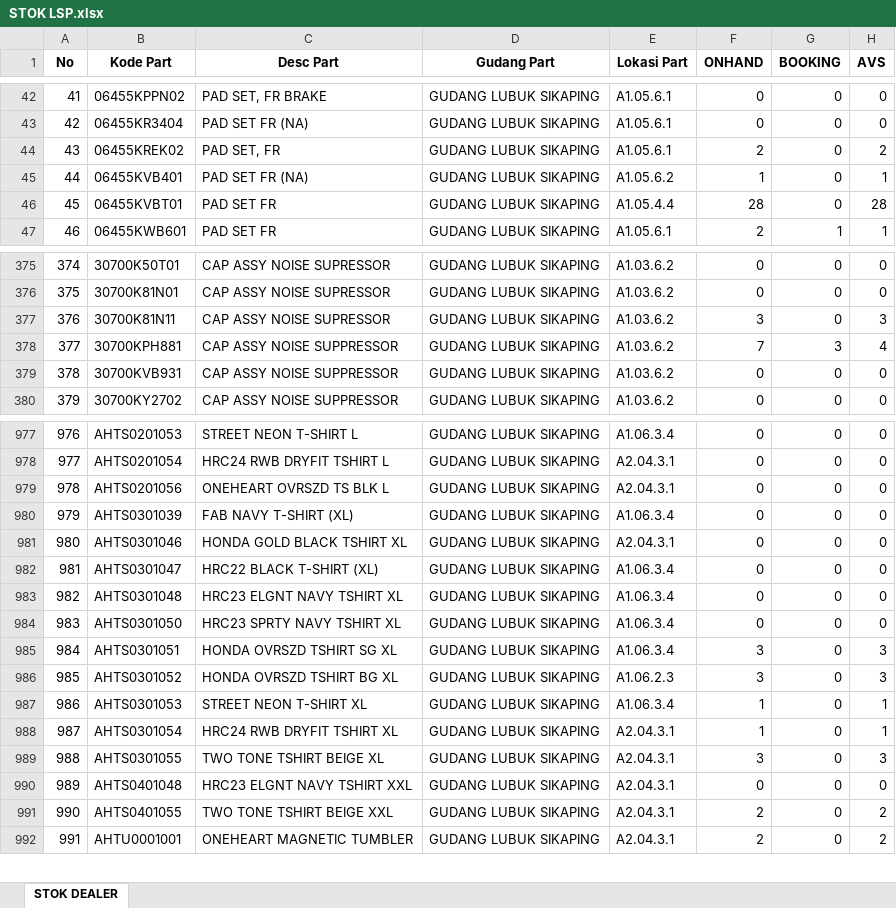
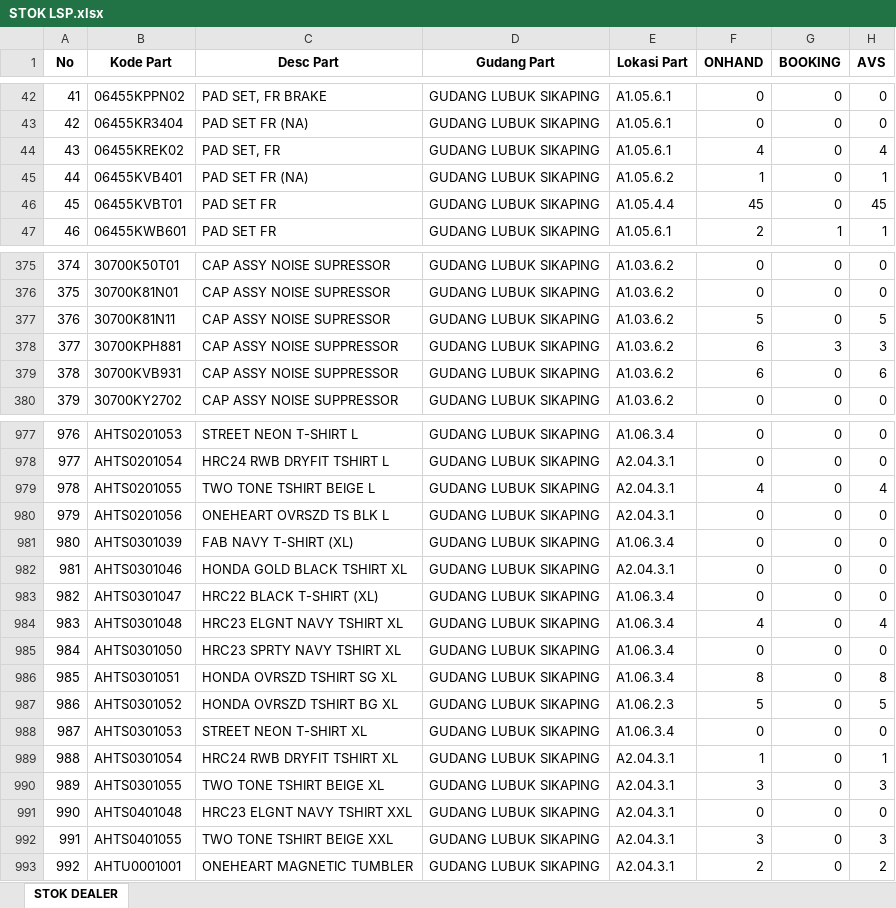
Before and after one commit to suwandakurnia/HILPSD, an Excel workbook: STOK DEALER/STOK LSP.xlsx, sheet STOK DEALER, drawn as a sheet; only a part is shown, gaps mark what is left out; values as stored, in another font and other column widths than the file's, no borders; addresses are those after the commit; the diff covers the shown part only; the diff names each change by its address in the sheet, - before the commit and + after, or states it on an @@ line.

```diff
--- a/STOK DEALER/STOK LSP.xlsx (sheet STOK DEALER)
+++ b/STOK DEALER/STOK LSP.xlsx (sheet STOK DEALER)
-F44 (ONHAND): 2
+F44 (ONHAND): 4
-H44 (AVS): 2
+H44 (AVS): 4
-F46 (ONHAND): 28
+F46 (ONHAND): 45
-H46 (AVS): 28
+H46 (AVS): 45
-F377 (ONHAND): 3
+F377 (ONHAND): 5
-H377 (AVS): 3
+H377 (AVS): 5
-F378 (ONHAND): 7
+F378 (ONHAND): 6
-H378 (AVS): 4
+H378 (AVS): 3
-F379 (ONHAND): 0
+F379 (ONHAND): 6
-H379 (AVS): 0
+H379 (AVS): 6
+row 979: 978 | AHTS0201055 | TWO TONE TSHIRT BEIGE L | GUDANG LUBUK SIKAPING | A2.04.3.1 | 4 | 0 | 4
@@ column A (No) renumbered from row 980 down @@
-F984 (ONHAND): 0
+F984 (ONHAND): 4
-H984 (AVS): 0
+H984 (AVS): 4
-F986 (ONHAND): 3
+F986 (ONHAND): 8
-H986 (AVS): 3
+H986 (AVS): 8
-F987 (ONHAND): 3
+F987 (ONHAND): 5
-H987 (AVS): 3
+H987 (AVS): 5
-F988 (ONHAND): 1
+F988 (ONHAND): 0
-H988 (AVS): 1
+H988 (AVS): 0
-F992 (ONHAND): 2
+F992 (ONHAND): 3
-H992 (AVS): 2
+H992 (AVS): 3
```
Also changed, not shown: 115 edited cells elsewhere in this sheet, STOK DEALER/STOK BHG.xlsx, STOK DEALER/STOK BKT.xlsx.
